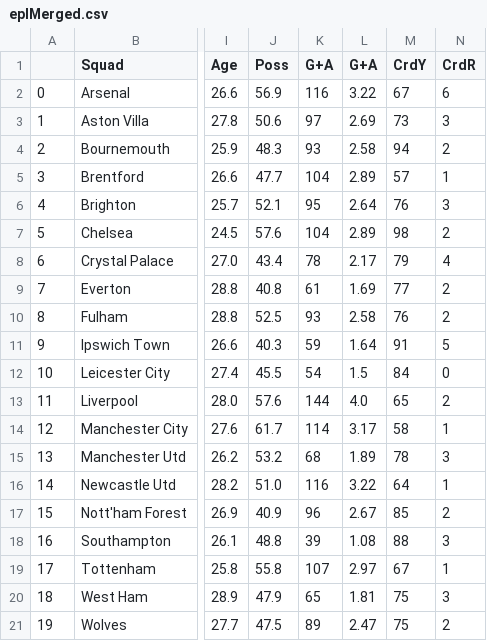
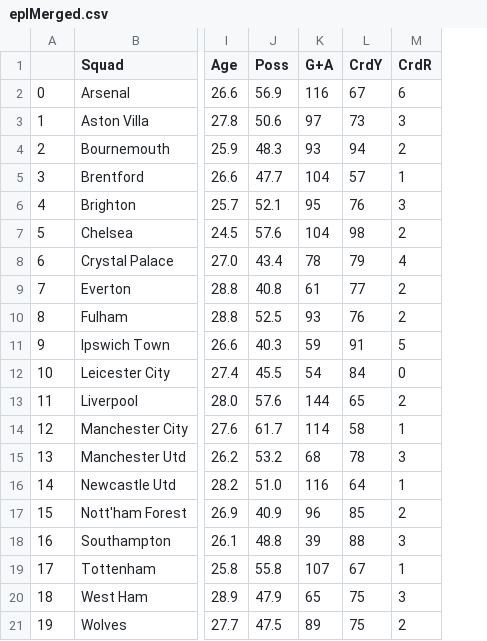
Before and after one commit to rdabbs88/SoccerPredictor, a CSV file: eplMerged.csv, drawn as a sheet; only a part is shown, gaps mark what is left out; the diff names each change by its address in the sheet, - before the commit and + after, or states it on an @@ line.

```diff
--- a/eplMerged.csv
+++ b/eplMerged.csv
-column L (G+A), rows 2-21: 3.22 | 2.69 | 2.58 | 2.89 | 2.64 | 2.89 | 2.17 | 1.69 | 2.58 | 1.64 | 1.5 | 4.0 | 3.17 | 1.89 | 3.22 | 2.67 | 1.08 | 2.97 | 1.81 | 2.47
```
Also changed, not shown: 3 other files.
